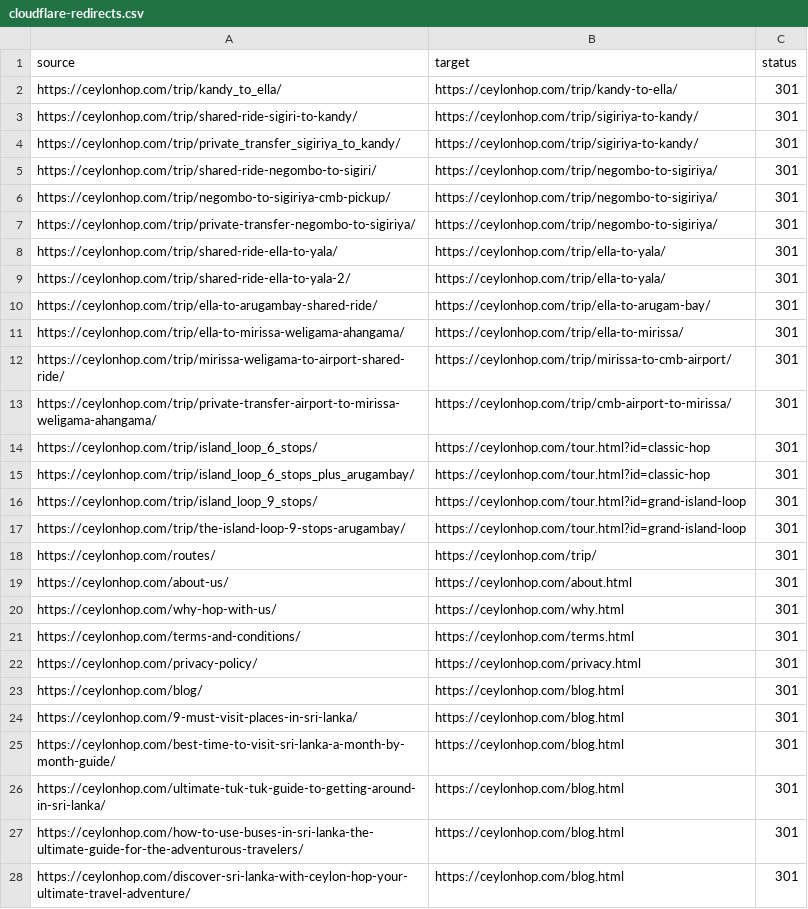
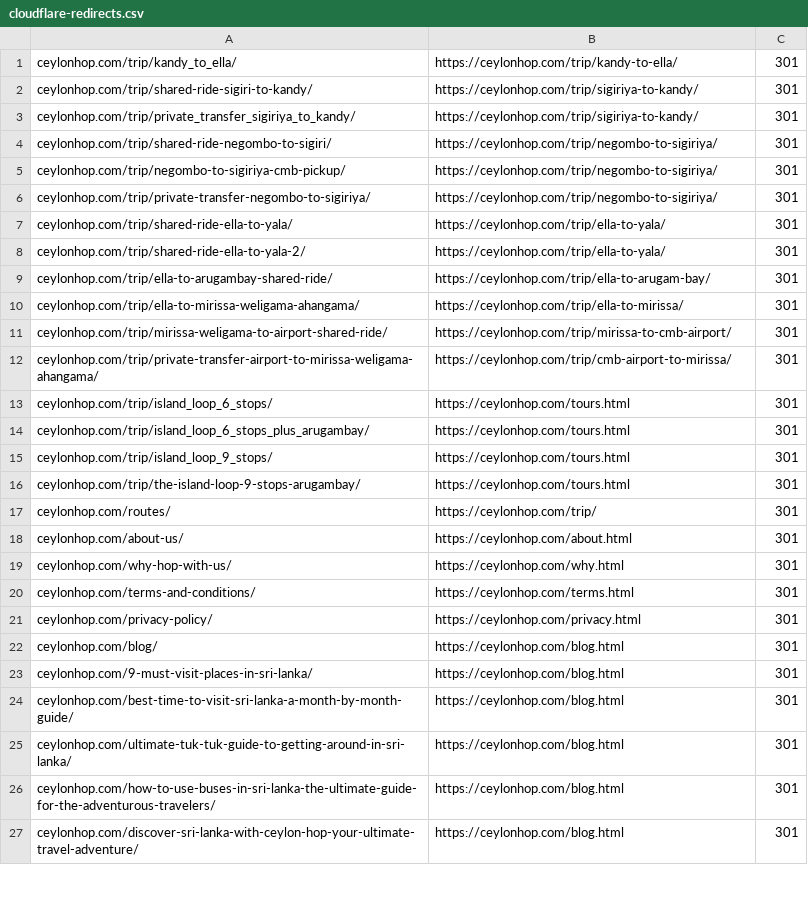
Before and after one commit to ceylonhop/ceylon-hop, a CSV file: docs/cloudflare-redirects.csv, drawn as a sheet; only a part is shown; the diff covers the shown part only.

```diff
--- a/docs/cloudflare-redirects.csv
+++ b/docs/cloudflare-redirects.csv
@@ -1,28 +1,27 @@
-source,target,status
-https://ceylonhop.com/trip/kandy_to_ella/,https://ceylonhop.com/trip/kandy-to-ella/,301
-https://ceylonhop.com/trip/shared-ride-sigiri-to-kandy/,https://ceylonhop.com/trip/sigiriya-to-kandy/,301
-https://ceylonhop.com/trip/private_transfer_sigiriya_to_kandy/,https://ceylonhop.com/trip/sigiriya-to-kandy/,301
-https://ceylonhop.com/trip/shared-ride-negombo-to-sigiri/,https://ceylonhop.com/trip/negombo-to-sigiriya/,301
-https://ceylonhop.com/trip/negombo-to-sigiriya-cmb-pickup/,https://ceylonhop.com/trip/negombo-to-sigiriya/,301
-https://ceylonhop.com/trip/private-transfer-negombo-to-sigiriya/,https://ceylonhop.com/trip/negombo-to-sigiriya/,301
-https://ceylonhop.com/trip/shared-ride-ella-to-yala/,https://ceylonhop.com/trip/ella-to-yala/,301
-https://ceylonhop.com/trip/shared-ride-ella-to-yala-2/,https://ceylonhop.com/trip/ella-to-yala/,301
-https://ceylonhop.com/trip/ella-to-arugambay-shared-ride/,https://ceylonhop.com/trip/ella-to-arugam-bay/,301
-https://ceylonhop.com/trip/ella-to-mirissa-weligama-ahangama/,https://ceylonhop.com/trip/ella-to-mirissa/,301
-https://ceylonhop.com/trip/mirissa-weligama-to-airport-shared-ride/,https://ceylonhop.com/trip/mirissa-to-cmb-airport/,301
-https://ceylonhop.com/trip/private-transfer-airport-to-mirissa-weligama-ahangama/,https://ceylonhop.com/trip/cmb-airport-to-mirissa/,301
-https://ceylonhop.com/trip/island_loop_6_stops/,https://ceylonhop.com/tour.html?id=classic-hop,301
-https://ceylonhop.com/trip/island_loop_6_stops_plus_arugambay/,https://ceylonhop.com/tour.html?id=classic-hop,301
-https://ceylonhop.com/trip/island_loop_9_stops/,https://ceylonhop.com/tour.html?id=grand-island-loop,301
-https://ceylonhop.com/trip/the-island-loop-9-stops-arugambay/,https://ceylonhop.com/tour.html?id=grand-island-loop,301
-https://ceylonhop.com/routes/,https://ceylonhop.com/trip/,301
-https://ceylonhop.com/about-us/,https://ceylonhop.com/about.html,301
-https://ceylonhop.com/why-hop-with-us/,https://ceylonhop.com/why.html,301
-https://ceylonhop.com/terms-and-conditions/,https://ceylonhop.com/terms.html,301
-https://ceylonhop.com/privacy-policy/,https://ceylonhop.com/privacy.html,301
-https://ceylonhop.com/blog/,https://ceylonhop.com/blog.html,301
-https://ceylonhop.com/9-must-visit-places-in-sri-lanka/,https://ceylonhop.com/blog.html,301
-https://ceylonhop.com/best-time-to-visit-sri-lanka-a-month-by-month-guide/,https://ceylonhop.com/blog.html,301
-https://ceylonhop.com/ultimate-tuk-tuk-guide-to-getting-around-in-sri-lanka/,https://ceylonhop.com/blog.html,301
-https://ceylonhop.com/how-to-use-buses-in-sri-lanka-the-ultimate-guide-for-the-adventurous-travelers/,https://ceylonhop.com/blog.html,301
-https://ceylonhop.com/discover-sri-lanka-with-ceylon-hop-your-ultimate-travel-adventure/,https://ceylonhop.com/blog.html,301
+ceylonhop.com/trip/kandy_to_ella/,https://ceylonhop.com/trip/kandy-to-ella/,301
+ceylonhop.com/trip/shared-ride-sigiri-to-kandy/,https://ceylonhop.com/trip/sigiriya-to-kandy/,301
+ceylonhop.com/trip/private_transfer_sigiriya_to_kandy/,https://ceylonhop.com/trip/sigiriya-to-kandy/,301
+ceylonhop.com/trip/shared-ride-negombo-to-sigiri/,https://ceylonhop.com/trip/negombo-to-sigiriya/,301
+ceylonhop.com/trip/negombo-to-sigiriya-cmb-pickup/,https://ceylonhop.com/trip/negombo-to-sigiriya/,301
+ceylonhop.com/trip/private-transfer-negombo-to-sigiriya/,https://ceylonhop.com/trip/negombo-to-sigiriya/,301
+ceylonhop.com/trip/shared-ride-ella-to-yala/,https://ceylonhop.com/trip/ella-to-yala/,301
+ceylonhop.com/trip/shared-ride-ella-to-yala-2/,https://ceylonhop.com/trip/ella-to-yala/,301
+ceylonhop.com/trip/ella-to-arugambay-shared-ride/,https://ceylonhop.com/trip/ella-to-arugam-bay/,301
+ceylonhop.com/trip/ella-to-mirissa-weligama-ahangama/,https://ceylonhop.com/trip/ella-to-mirissa/,301
+ceylonhop.com/trip/mirissa-weligama-to-airport-shared-ride/,https://ceylonhop.com/trip/mirissa-to-cmb-airport/,301
+ceylonhop.com/trip/private-transfer-airport-to-mirissa-weligama-ahangama/,https://ceylonhop.com/trip/cmb-airport-to-mirissa/,301
+ceylonhop.com/trip/island_loop_6_stops/,https://ceylonhop.com/tours.html,301
+ceylonhop.com/trip/island_loop_6_stops_plus_arugambay/,https://ceylonhop.com/tours.html,301
+ceylonhop.com/trip/island_loop_9_stops/,https://ceylonhop.com/tours.html,301
+ceylonhop.com/trip/the-island-loop-9-stops-arugambay/,https://ceylonhop.com/tours.html,301
+ceylonhop.com/routes/,https://ceylonhop.com/trip/,301
+ceylonhop.com/about-us/,https://ceylonhop.com/about.html,301
+ceylonhop.com/why-hop-with-us/,https://ceylonhop.com/why.html,301
+ceylonhop.com/terms-and-conditions/,https://ceylonhop.com/terms.html,301
+ceylonhop.com/privacy-policy/,https://ceylonhop.com/privacy.html,301
+ceylonhop.com/blog/,https://ceylonhop.com/blog.html,301
+ceylonhop.com/9-must-visit-places-in-sri-lanka/,https://ceylonhop.com/blog.html,301
+ceylonhop.com/best-time-to-visit-sri-lanka-a-month-by-month-guide/,https://ceylonhop.com/blog.html,301
+ceylonhop.com/ultimate-tuk-tuk-guide-to-getting-around-in-sri-lanka/,https://ceylonhop.com/blog.html,301
+ceylonhop.com/how-to-use-buses-in-sri-lanka-the-ultimate-guide-for-the-adventurous-travelers/,https://ceylonhop.com/blog.html,301
+ceylonhop.com/discover-sri-lanka-with-ceylon-hop-your-ultimate-travel-adventure/,https://ceylonhop.com/blog.html,301
```
Also changed, not shown: 5 edited cells elsewhere in this file, 58 other files.
